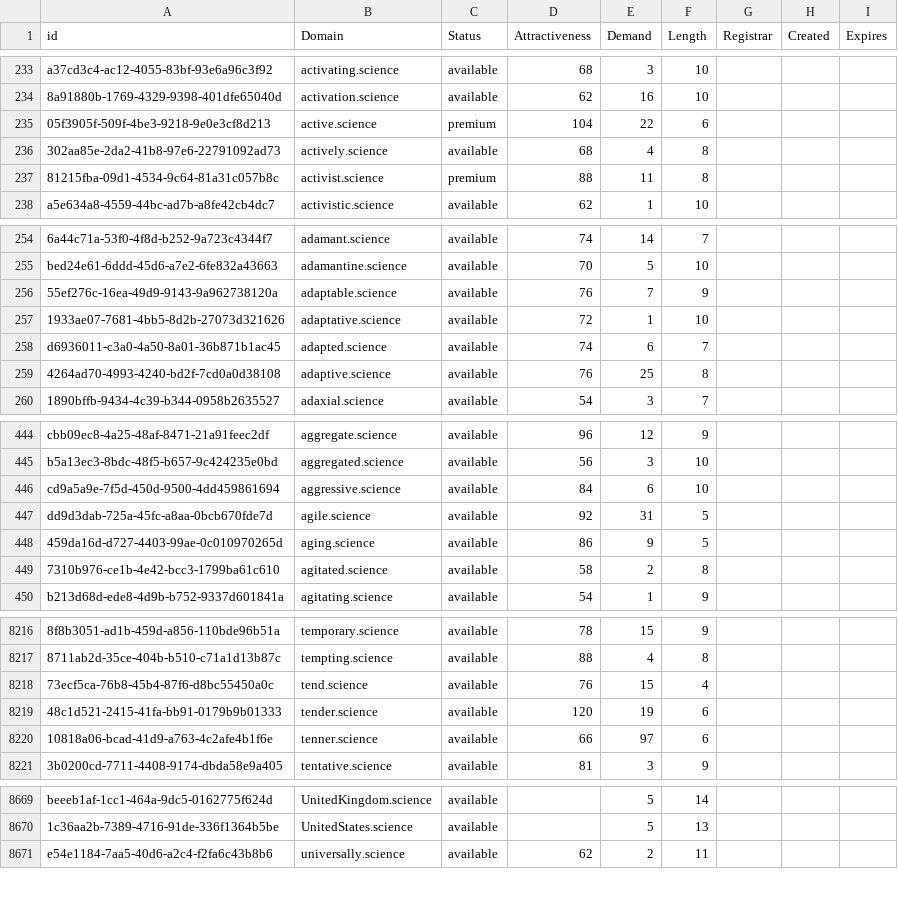
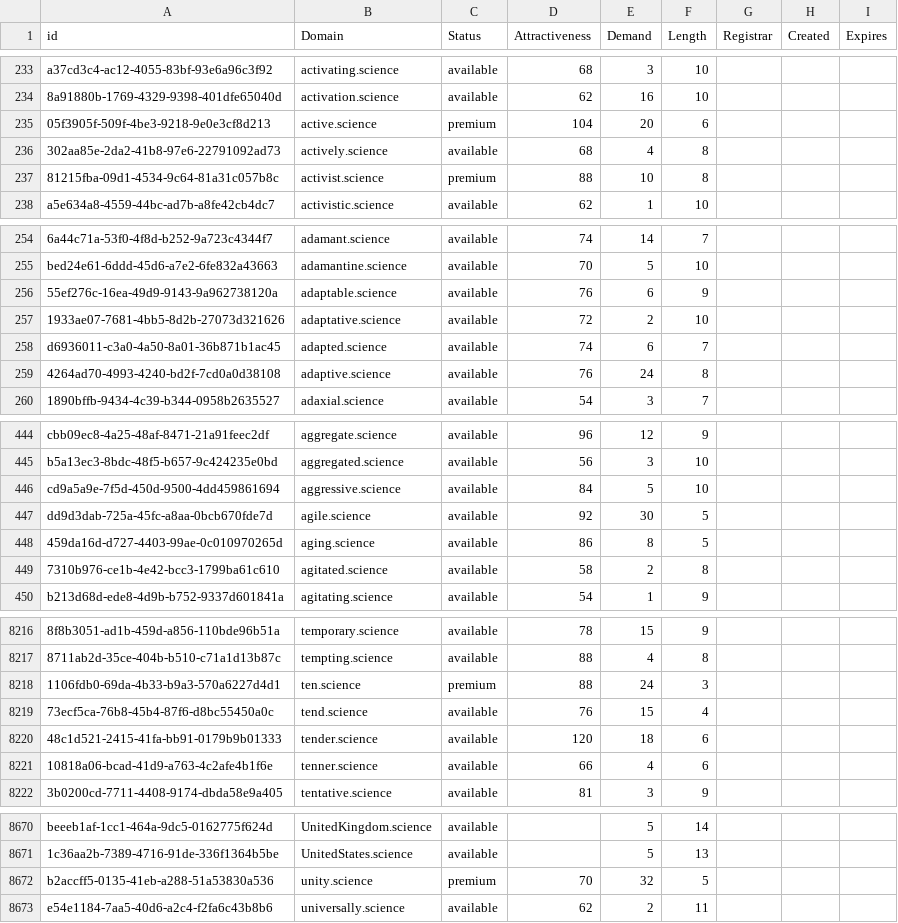
Before and after one commit to UniqueDomains/science-oneword-domains, a CSV file: science.csv, drawn as a sheet; only a part is shown, gaps mark what is left out; addresses are those after the commit; the diff covers the shown part only; the diff names each change by its address in the sheet, - before the commit and + after, or states it on an @@ line.

Commit message:
Domains update

```diff
--- a/science.csv
+++ b/science.csv
-E235 (Demand): 22
+E235 (Demand): 20
-E237 (Demand): 11
+E237 (Demand): 10
-E256 (Demand): 7
+E256 (Demand): 6
-E257 (Demand): 1
+E257 (Demand): 2
-E259 (Demand): 25
+E259 (Demand): 24
-E446 (Demand): 6
+E446 (Demand): 5
-E447 (Demand): 31
+E447 (Demand): 30
-E448 (Demand): 9
+E448 (Demand): 8
+row 8218: 1106fdb0-69da-4b33-b9a3-570a6227d4d1 | ten.science | premium | 88 | 24 | 3
-E8220 (Demand): 19
+E8220 (Demand): 18
-E8221 (Demand): 97
+E8221 (Demand): 4
+row 8672: b2accff5-0135-41eb-a288-51a53830a536 | unity.science | premium | 70 | 32 | 5
```
Also changed, not shown: 83 edited cells elsewhere in this file, 2 other files.
